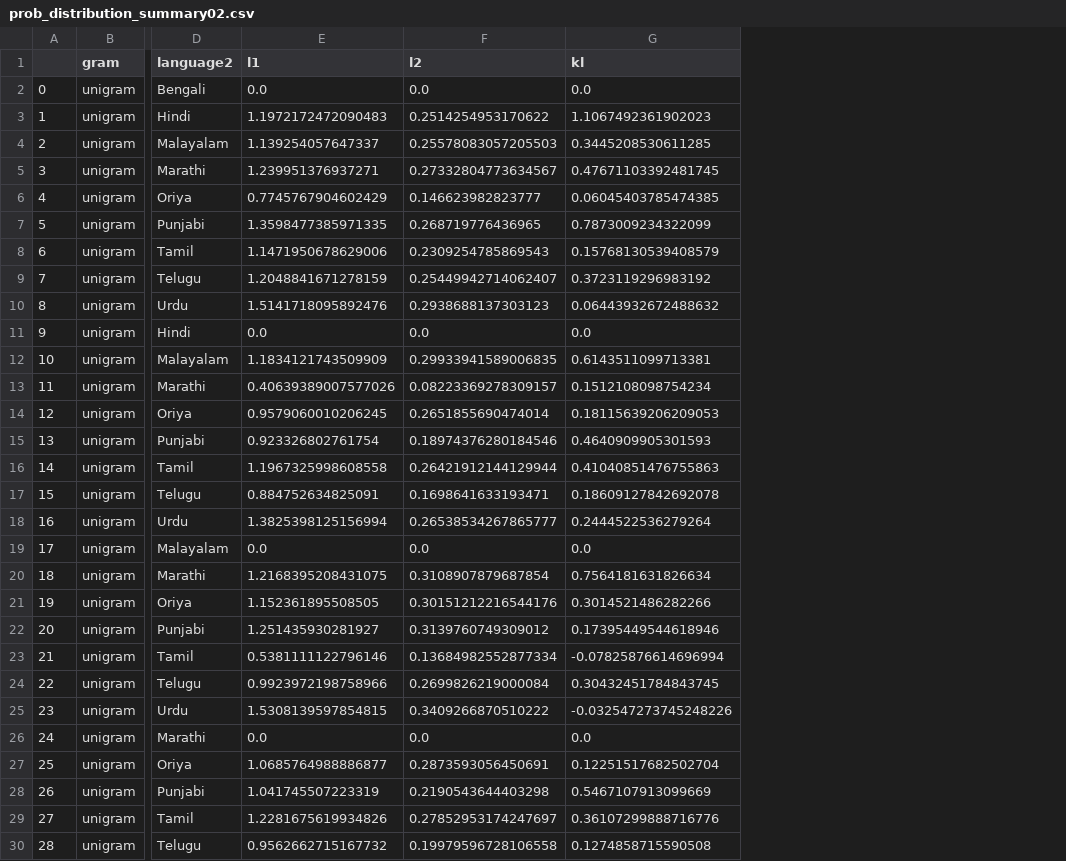
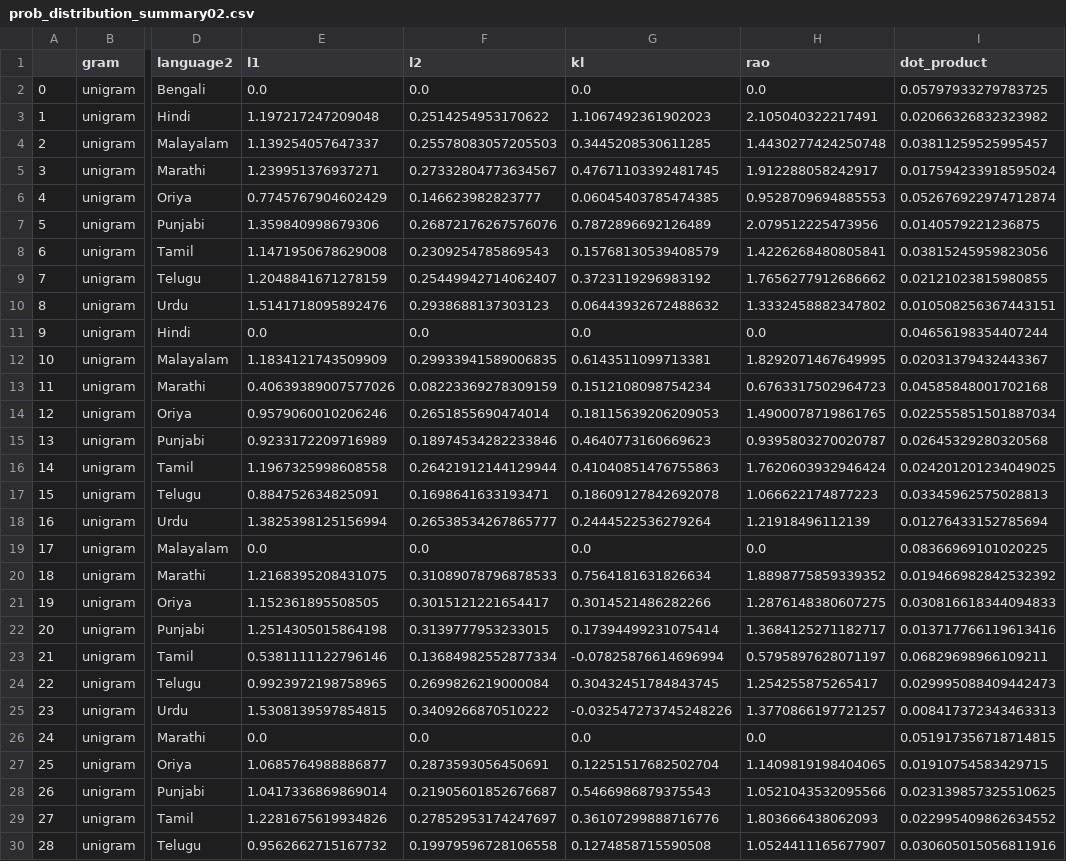
Before and after one commit to Information-Retrieval-Research/Codes, a CSV file: prob_distribution_summary02.csv, drawn as a sheet; only a part is shown, gaps mark what is left out; the diff covers the shown part only; the diff names each change by its address in the sheet, - before the commit and + after, or states it on an @@ line.

```diff
--- a/prob_distribution_summary02.csv
+++ b/prob_distribution_summary02.csv
+column H (rao), rows 2-30: 0.0 | 2.105040322217491 | 1.4430277424250748 | 1.912288058242917 | 0.9528709694885553 | 2.079512225473956 | 1.4226268480805841 | 1.7656277912686662 | 1.3332458882347802 | 0.0 | 1.8292071467649995 | 0.6763317502964723 | 1.4900078719861765 | 0.9395803270020787 | 1.7620603932946424 | 1.066622174877223 | 1.21918496112139 | 0.0 | 1.8898775859339352 | 1.2876148380607275 | 1.3684125271182717 | 0.5795897628071197 | 1.254255875265417 | 1.3770866197721257 | 0.0 | 1.1409819198404065 | 1.0521043532095566 | 1.803666438062093 | 1.0524411165677907
+column I (dot_product), rows 2-30: 0.05797933279783725 | 0.02066326832323982 | 0.03811259525995457 | 0.017594233918595024 | 0.052676922974712874 | 0.0140579221236875 | 0.03815245959823056 | 0.02121023815980855 | 0.010508256367443151 | 0.04656198354407244 | 0.02031379432443367 | 0.04585848001702168 | 0.022555851501887034 | 0.02645329280320568 | 0.024201201234049025 | 0.03345962575028813 | 0.01276433152785694 | 0.08366969101020225 | 0.019466982842532392 | 0.030816618344094833 | 0.013717766119613416 | 0.06829698966109211 | 0.029995088409442473 | 0.008417372343463313 | 0.051917356718714815 | 0.01910754583429715 | 0.023139857325510625 | 0.022995409862634552 | 0.030605015056811916
-E3 (l1): 1.1972172472090483
+E3 (l1): 1.197217247209048
-E7 (l1): 1.3598477385971335
+E7 (l1): 1.359840998679306
-F7 (l2): 0.268719776436965
+F7 (l2): 0.26872176267576076
-G7 (kl): 0.7873009234322099
+G7 (kl): 0.7872896692126489
-E8 (l1): 1.1471950678629006
+E8 (l1): 1.1471950678629008
-F13 (l2): 0.08223369278309157
+F13 (l2): 0.08223369278309159
-E14 (l1): 0.9579060010206245
+E14 (l1): 0.9579060010206246
-E15 (l1): 0.923326802761754
+E15 (l1): 0.9233172209716989
-F15 (l2): 0.18974376280184546
+F15 (l2): 0.18974534282233846
-G15 (kl): 0.4640909905301593
+G15 (kl): 0.4640773160669623
-F20 (l2): 0.3108907879687854
+F20 (l2): 0.31089078796878533
-F21 (l2): 0.30151212216544176
+F21 (l2): 0.3015121221654417
-E22 (l1): 1.251435930281927
+E22 (l1): 1.2514305015864198
-F22 (l2): 0.3139760749309012
+F22 (l2): 0.3139777953233015
-G22 (kl): 0.17395449544618946
+G22 (kl): 0.17394499231075414
-E24 (l1): 0.9923972198758966
+E24 (l1): 0.9923972198758965
-E28 (l1): 1.041745507223319
+E28 (l1): 1.0417336869869014
-F28 (l2): 0.2190543644403298
+F28 (l2): 0.21905601852676687
-G28 (kl): 0.5467107913099669
+G28 (kl): 0.5466986879375543
```
Also changed, not shown: 72 edited cells elsewhere in this file, IPA02.csv, 4 other files.
